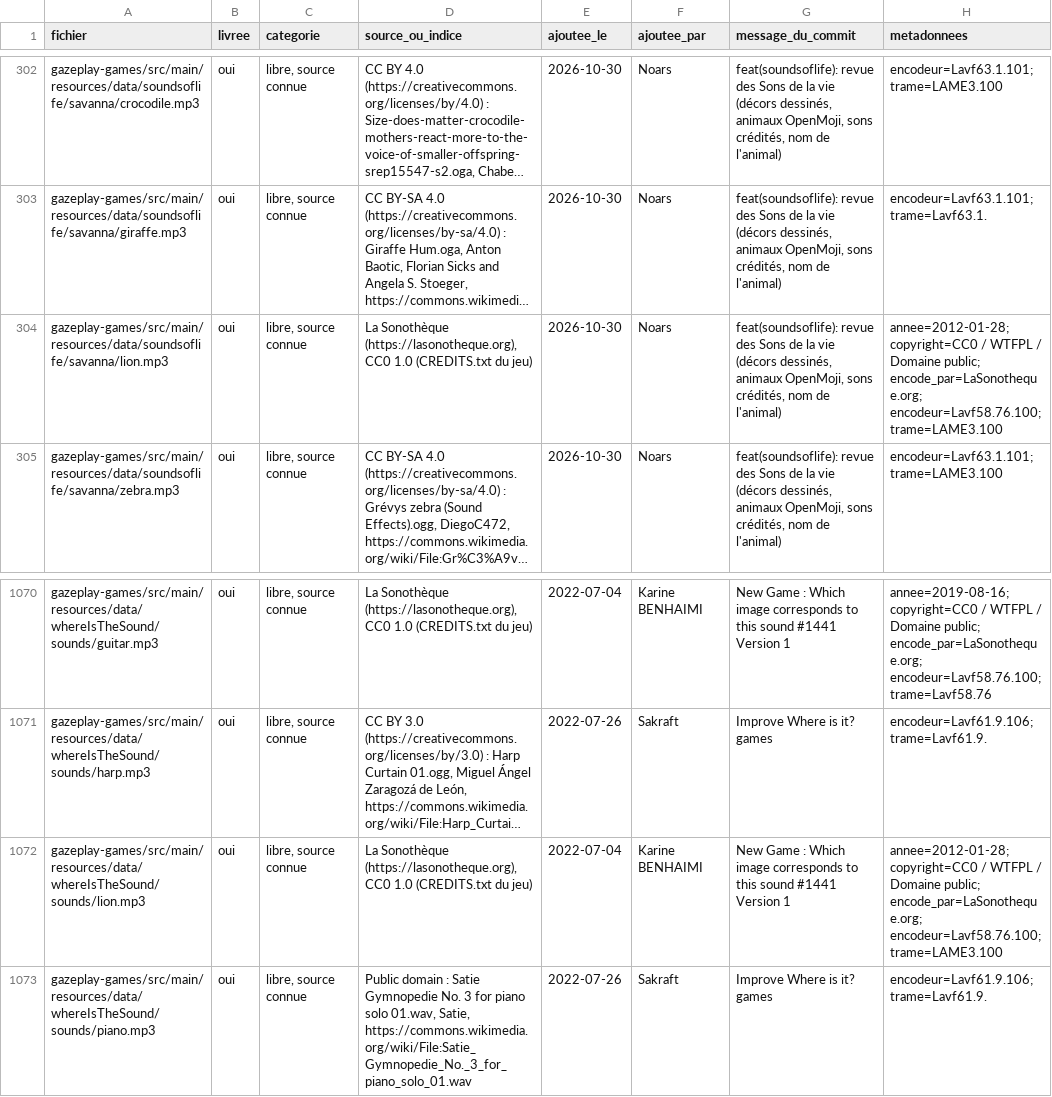
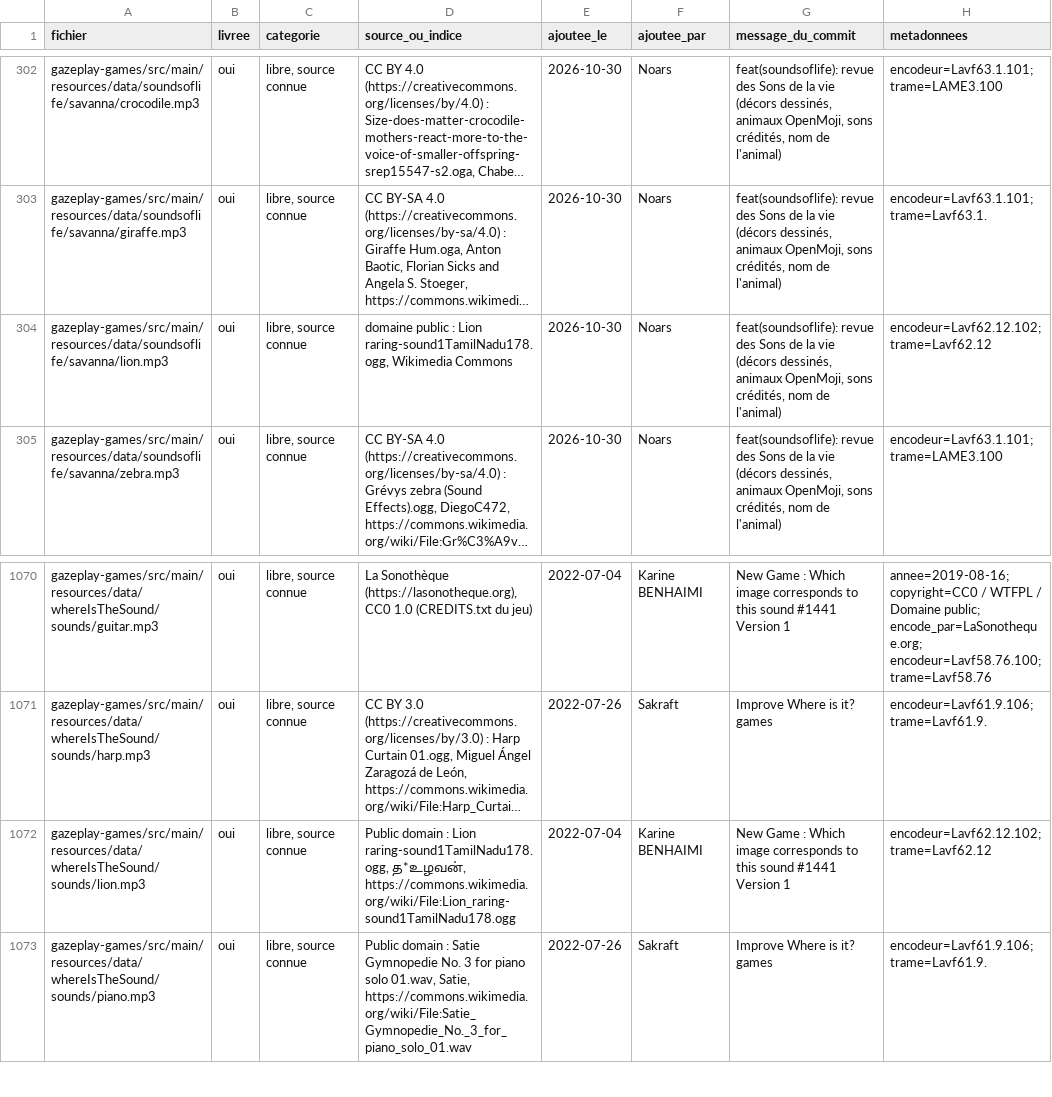
Before and after one commit to GazePlay/GazePlay, a CSV file: gradle/images/inventaire-sons.csv, drawn as a sheet; only a part is shown, gaps mark what is left out; long unchanged cells end in …; the diff names each change by its address in the sheet, - before the commit and + after, or states it on an @@ line.

```diff
--- a/gradle/images/inventaire-sons.csv
+++ b/gradle/images/inventaire-sons.csv
-D304 (source_ou_indice): La Sonothèque (https://lasonotheque.org), CC0 1.0 (CREDITS.txt du jeu)
+D304 (source_ou_indice): domaine public : Lion raring-sound1TamilNadu178.ogg, Wikimedia Commons
-H304 (metadonnees): annee=2012-01-28; copyright=CC0 / WTFPL / Domaine public; encode_par=LaSonotheque.org; encodeur=Lavf58.76.100; trame=LAME3.100
+H304 (metadonnees): encodeur=Lavf62.12.102; trame=Lavf62.12
-D1072 (source_ou_indice): La Sonothèque (https://lasonotheque.org), CC0 1.0 (CREDITS.txt du jeu)
+D1072 (source_ou_indice): Public domain : Lion raring-sound1TamilNadu178.ogg, த*உழவன், https://commons.wikimedia.org/wiki/File:Lion_raring-sound1TamilNadu178.ogg
-H1072 (metadonnees): annee=2012-01-28; copyright=CC0 / WTFPL / Domaine public; encode_par=LaSonotheque.org; encodeur=Lavf58.76.100; trame=LAME3.100
+H1072 (metadonnees): encodeur=Lavf62.12.102; trame=Lavf62.12
```
Also changed, not shown: 7 other files.
